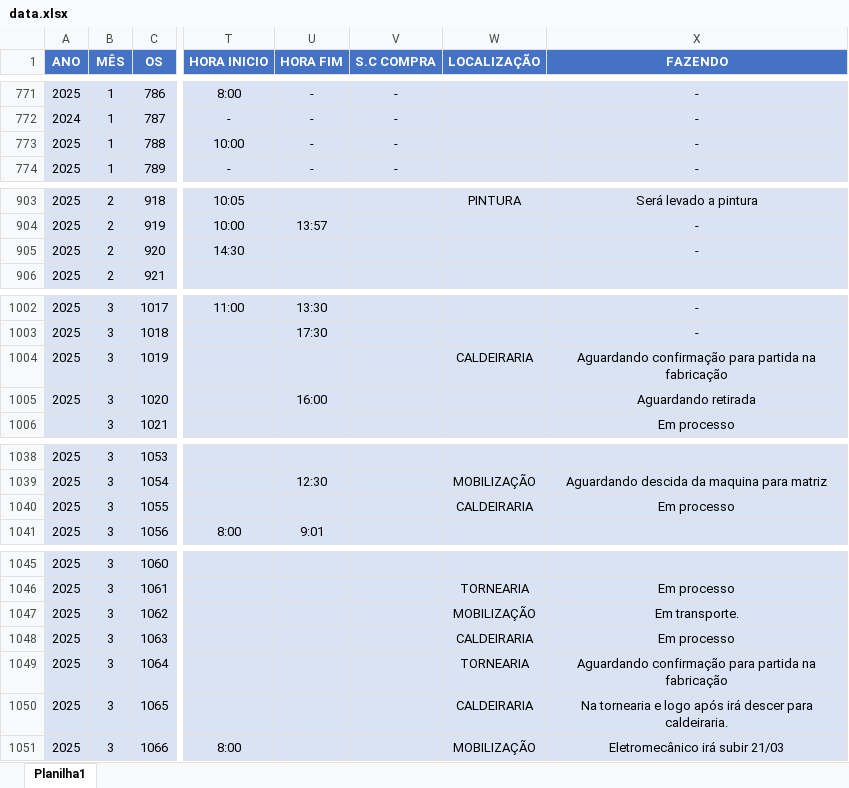
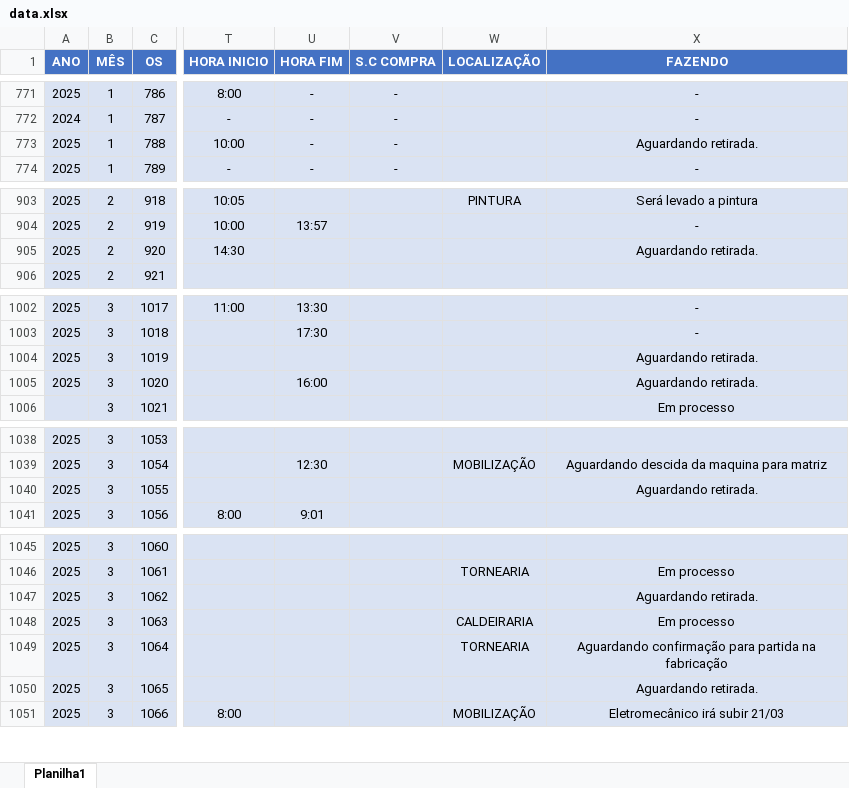
Before and after one commit to camilafdcam/geo, an Excel workbook: data.xlsx, sheet Planilha1, drawn as a sheet; only a part is shown, gaps mark what is left out; values as stored, in another font and other column widths than the file's, no borders; conditional formats and table styles not drawn; the diff covers the shown part only; the diff names each change by its address in the sheet, - before the commit and + after, or states it on an @@ line.

```diff
--- a/data.xlsx (sheet Planilha1)
+++ b/data.xlsx (sheet Planilha1)
-X773 (FAZENDO): -
+X773 (FAZENDO): Aguardando retirada.
-X905 (FAZENDO): -
+X905 (FAZENDO): Aguardando retirada.
-W1004 (LOCALIZAÇÃO): CALDEIRARIA
+W1004 (LOCALIZAÇÃO): (empty)
-X1004 (FAZENDO): Aguardando confirmação para partida na fabricação
+X1004 (FAZENDO): Aguardando retirada.
-X1005 (FAZENDO): Aguardando retirada
+X1005 (FAZENDO): Aguardando retirada.
-W1040 (LOCALIZAÇÃO): CALDEIRARIA
+W1040 (LOCALIZAÇÃO): (empty)
-X1040 (FAZENDO): Em processo
+X1040 (FAZENDO): Aguardando retirada.
-W1047 (LOCALIZAÇÃO): MOBILIZAÇÃO
+W1047 (LOCALIZAÇÃO): (empty)
-X1047 (FAZENDO): Em transporte.
+X1047 (FAZENDO): Aguardando retirada.
-W1050 (LOCALIZAÇÃO): CALDEIRARIA
+W1050 (LOCALIZAÇÃO): (empty)
-X1050 (FAZENDO): Na tornearia e logo após irá descer para caldeiraria.
+X1050 (FAZENDO): Aguardando retirada.
```
Also changed, not shown: 1 added row and 12 edited cells elsewhere in this sheet.
